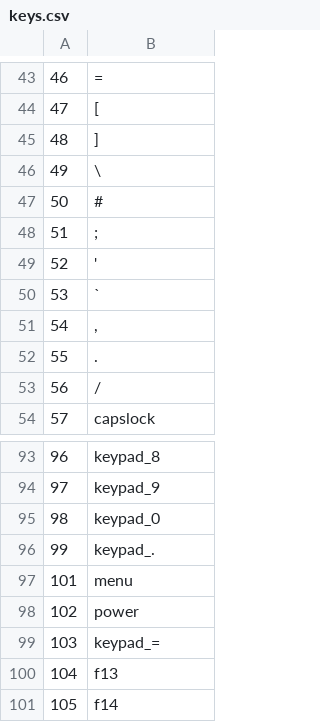
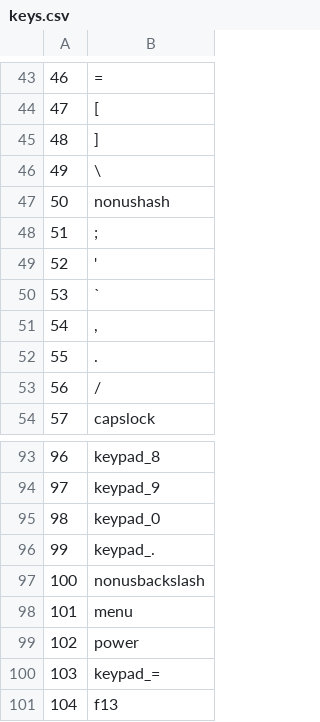
Before and after one commit to burp/hedgewars, a CSV file: share/hedgewars/Data/misc/keys.csv, drawn as a sheet; only a part is shown, gaps mark what is left out; the shorter side is filled out with more unchanged rows.

```diff
--- a/share/hedgewars/Data/misc/keys.csv
+++ b/share/hedgewars/Data/misc/keys.csv
@@ -46,3 +46,3 @@
 49,"\"
-50,"#"
+50,"nonushash"
 51,";"
@@ -96,2 +96,3 @@
 99,"keypad_."
+100,"nonusbackslash"
 101,"menu"
```
Also changed, not shown: 2 other files.
